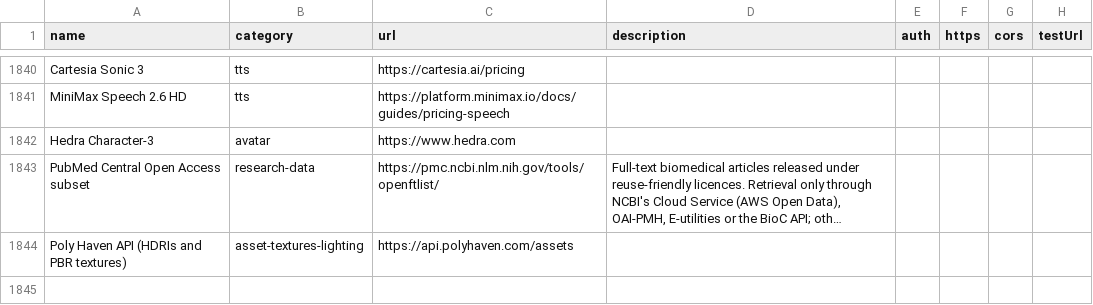
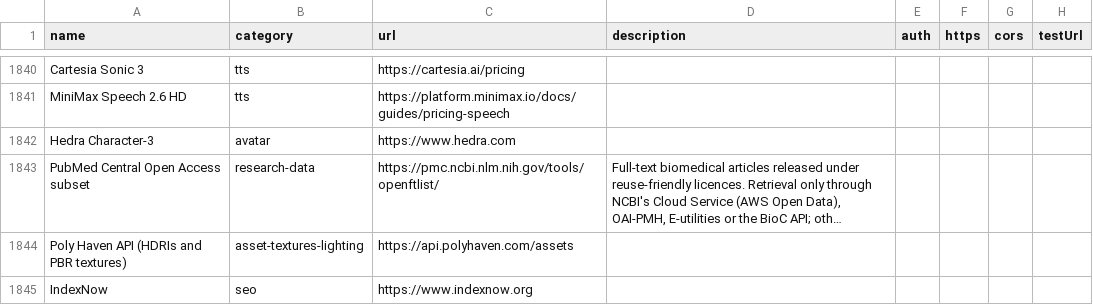
Before and after one commit to scnunna/Nunnas-AI-Library, a CSV file: dist/apis.csv, drawn as a sheet; only a part is shown, gaps mark what is left out; long unchanged cells end in ….

```diff
--- a/dist/apis.csv
+++ b/dist/apis.csv
@@ -1844 +1844,2 @@
 "Poly Haven API (HDRIs and PBR textures)","asset-textures-lighting","https://api.polyhaven.com/assets","","","","",""
+"IndexNow","seo","https://www.indexnow.org","","","","",""
```
Also changed, not shown: 11 other files.
